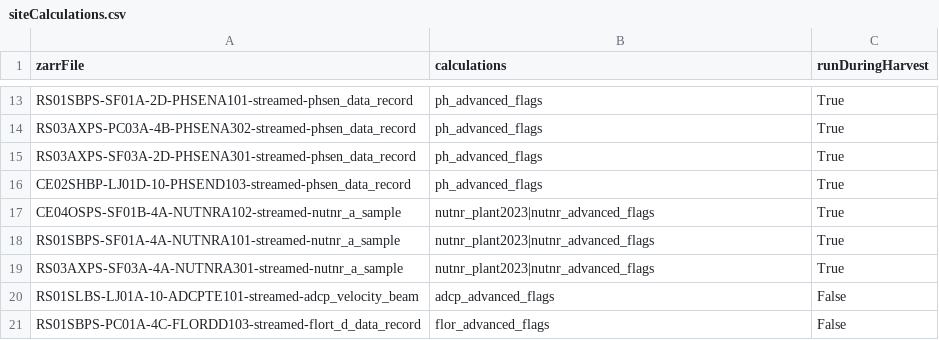
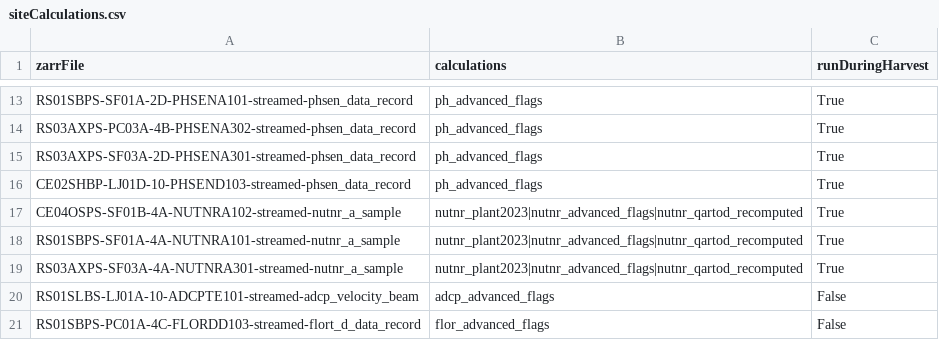
Before and after one commit to OOI-CabledArray/rca-data-tools, a CSV file: rca_data_tools/qaqc/params/siteCalculations.csv, drawn as a sheet; only a part is shown, gaps mark what is left out.

```diff
--- a/rca_data_tools/qaqc/params/siteCalculations.csv
+++ b/rca_data_tools/qaqc/params/siteCalculations.csv
@@ -16,5 +16,5 @@ RS03AXPS-SF03A-2D-PHSENA301-streamed-phsen_data_record,ph_advanced_flags,True
 CE02SHBP-LJ01D-10-PHSEND103-streamed-phsen_data_record,ph_advanced_flags,True
-CE04OSPS-SF01B-4A-NUTNRA102-streamed-nutnr_a_sample,nutnr_plant2023|nutnr_advanced_flags,True
-RS01SBPS-SF01A-4A-NUTNRA101-streamed-nutnr_a_sample,nutnr_plant2023|nutnr_advanced_flags,True
-RS03AXPS-SF03A-4A-NUTNRA301-streamed-nutnr_a_sample,nutnr_plant2023|nutnr_advanced_flags,True
+CE04OSPS-SF01B-4A-NUTNRA102-streamed-nutnr_a_sample,nutnr_plant2023|nutnr_advanced_flags|nutnr_qartod_recomputed,True
+RS01SBPS-SF01A-4A-NUTNRA101-streamed-nutnr_a_sample,nutnr_plant2023|nutnr_advanced_flags|nutnr_qartod_recomputed,True
+RS03AXPS-SF03A-4A-NUTNRA301-streamed-nutnr_a_sample,nutnr_plant2023|nutnr_advanced_flags|nutnr_qartod_recomputed,True
 RS01SLBS-LJ01A-10-ADCPTE101-streamed-adcp_velocity_beam,adcp_advanced_flags,False
```
Also changed, not shown: rca_data_tools/qaqc/params/calculateCalls.csv, rca_data_tools/qaqc/params/sitesDictionary.csv, 13 other files.
